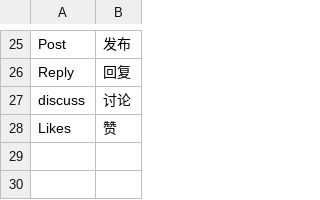
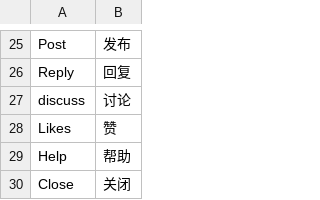
Before and after one commit to kernel1983/pythonic.info, a CSV file: csv_translations/zh_CN.csv, drawn as a sheet; only a part is shown, gaps mark what is left out; the diff names each change by its address in the sheet, - before the commit and + after, or states it on an @@ line.

Commit message:
help panel

```diff
--- a/csv_translations/zh_CN.csv
+++ b/csv_translations/zh_CN.csv
+row 29: Help | 帮助
+row 30: Close | 关闭
```
Also changed, not shown: 7 other files.
